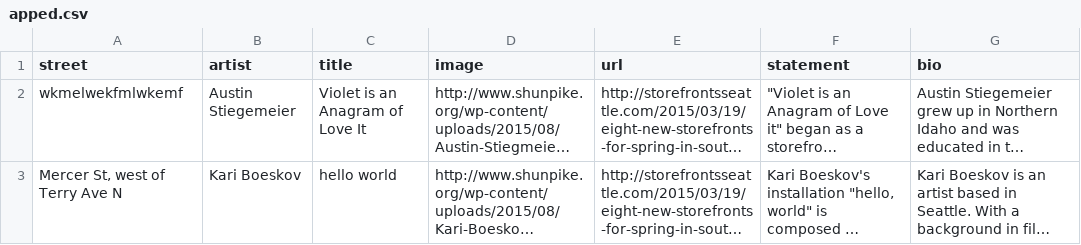
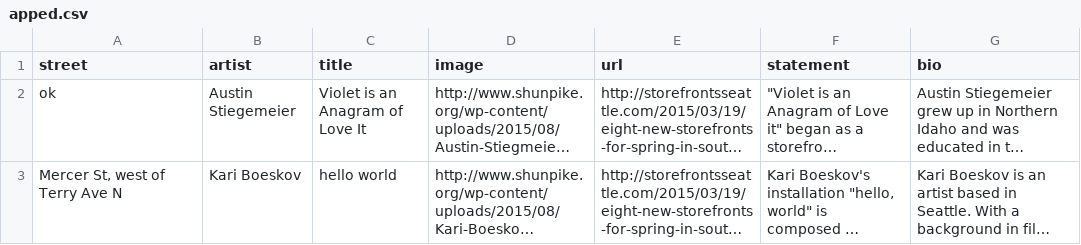
Before and after one commit to sethvincent/apizza, a CSV file: apped.csv, drawn as a sheet; only a part is shown; long unchanged cells end in …; the diff covers the shown part only; the diff names each change by its address in the sheet, - before the commit and + after, or states it on an @@ line.

Commit message:
ok

```diff
--- a/apped.csv
+++ b/apped.csv
-A2 (street): wkmelwekfmlwkemf
+A2 (street): ok
```
Also changed, not shown: 2 edited cells elsewhere in this file.
